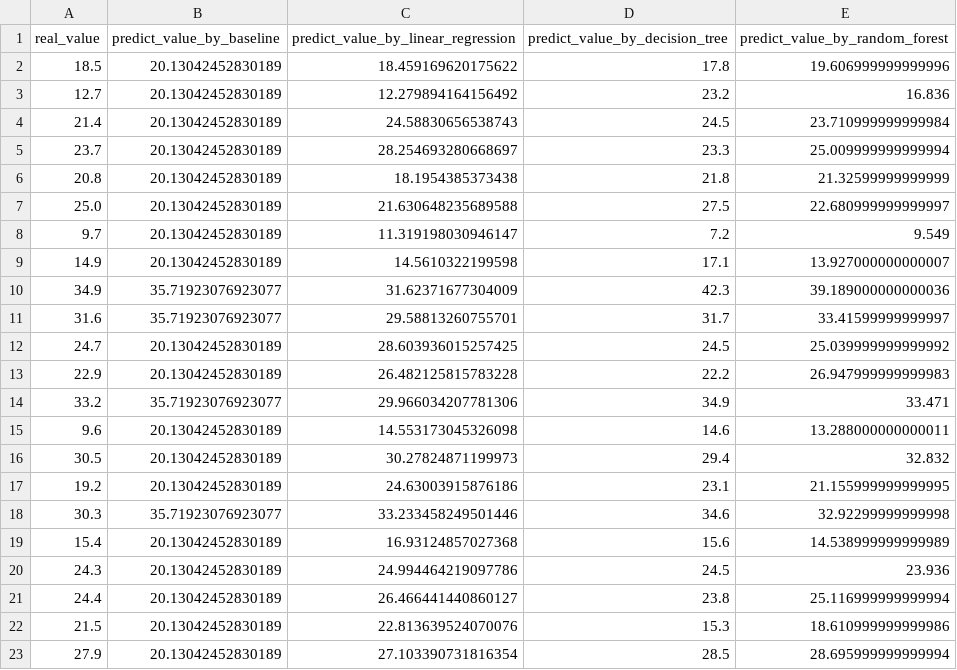
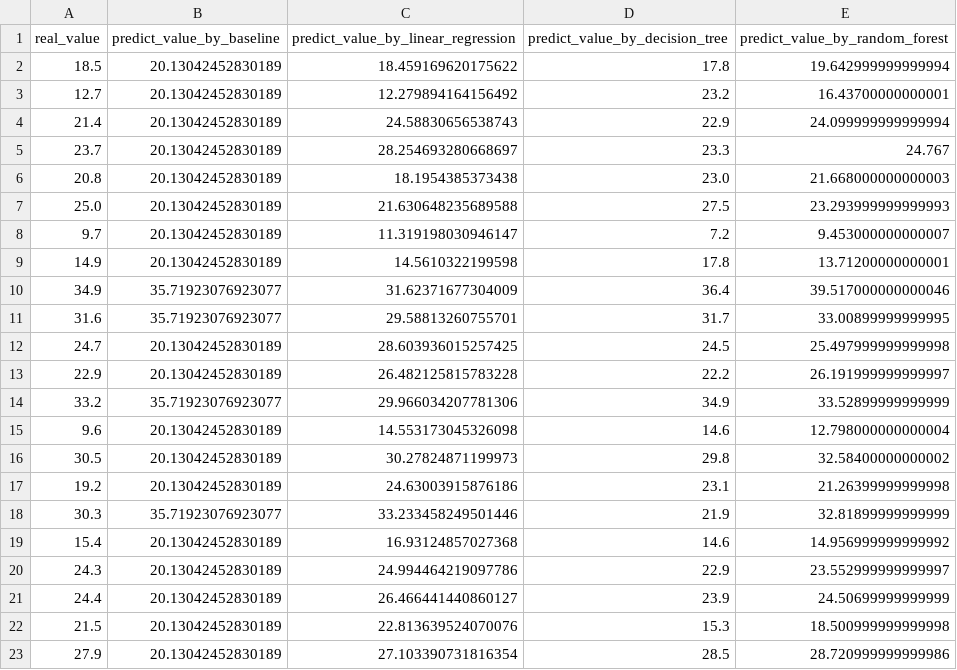
Before and after one commit to ronaldoi9/predicting_property_values, a TSV file: src/logs/predict_logs.tsv, drawn as a sheet; only a part is shown; the diff covers the shown part only.

```diff
--- a/src/logs/predict_logs.tsv
+++ b/src/logs/predict_logs.tsv
@@ -1,23 +1,23 @@
 real_value	predict_value_by_baseline	predict_value_by_linear_regression	predict_value_by_decision_tree	predict_value_by_random_forest
-18.5	20.13042452830189	18.459169620175622	17.8	19.606999999999996
-12.7	20.13042452830189	12.279894164156492	23.2	16.836
-21.4	20.13042452830189	24.58830656538743	24.5	23.710999999999984
-23.7	20.13042452830189	28.254693280668697	23.3	25.009999999999994
-20.8	20.13042452830189	18.1954385373438	21.8	21.32599999999999
-25.0	20.13042452830189	21.630648235689588	27.5	22.680999999999997
-9.7	20.13042452830189	11.319198030946147	7.2	9.549
-14.9	20.13042452830189	14.5610322199598	17.1	13.927000000000007
-34.9	35.71923076923077	31.62371677304009	42.3	39.189000000000036
-31.6	35.71923076923077	29.58813260755701	31.7	33.41599999999997
-24.7	20.13042452830189	28.603936015257425	24.5	25.039999999999992
-22.9	20.13042452830189	26.482125815783228	22.2	26.947999999999983
-33.2	35.71923076923077	29.966034207781306	34.9	33.471
-9.6	20.13042452830189	14.553173045326098	14.6	13.288000000000011
-30.5	20.13042452830189	30.27824871199973	29.4	32.832
-19.2	20.13042452830189	24.63003915876186	23.1	21.155999999999995
-30.3	35.71923076923077	33.233458249501446	34.6	32.92299999999998
-15.4	20.13042452830189	16.93124857027368	15.6	14.538999999999989
-24.3	20.13042452830189	24.994464219097786	24.5	23.936
-24.4	20.13042452830189	26.466441440860127	23.8	25.116999999999994
-21.5	20.13042452830189	22.813639524070076	15.3	18.610999999999986
-27.9	20.13042452830189	27.103390731816354	28.5	28.695999999999994
+18.5	20.13042452830189	18.459169620175622	17.8	19.642999999999994
+12.7	20.13042452830189	12.279894164156492	23.2	16.43700000000001
+21.4	20.13042452830189	24.58830656538743	22.9	24.099999999999994
+23.7	20.13042452830189	28.254693280668697	23.3	24.767
+20.8	20.13042452830189	18.1954385373438	23.0	21.668000000000003
+25.0	20.13042452830189	21.630648235689588	27.5	23.293999999999993
+9.7	20.13042452830189	11.319198030946147	7.2	9.453000000000007
+14.9	20.13042452830189	14.5610322199598	17.8	13.71200000000001
+34.9	35.71923076923077	31.62371677304009	36.4	39.517000000000046
+31.6	35.71923076923077	29.58813260755701	31.7	33.00899999999995
+24.7	20.13042452830189	28.603936015257425	24.5	25.497999999999998
+22.9	20.13042452830189	26.482125815783228	22.2	26.191999999999997
+33.2	35.71923076923077	29.966034207781306	34.9	33.52899999999999
+9.6	20.13042452830189	14.553173045326098	14.6	12.798000000000004
+30.5	20.13042452830189	30.27824871199973	29.8	32.58400000000002
+19.2	20.13042452830189	24.63003915876186	23.1	21.26399999999998
+30.3	35.71923076923077	33.233458249501446	21.9	32.81899999999999
+15.4	20.13042452830189	16.93124857027368	14.6	14.956999999999992
+24.3	20.13042452830189	24.994464219097786	22.9	23.552999999999997
+24.4	20.13042452830189	26.466441440860127	23.9	24.50699999999999
+21.5	20.13042452830189	22.813639524070076	15.3	18.500999999999998
+27.9	20.13042452830189	27.103390731816354	28.5	28.720999999999986
```
Also changed, not shown: 104 edited cells elsewhere in this file, 2 other files.
